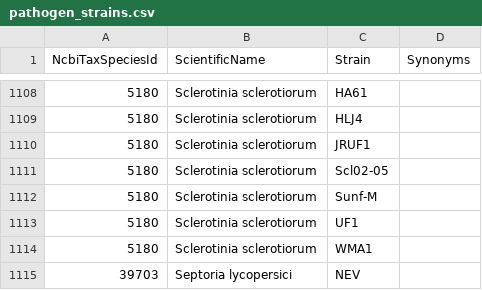
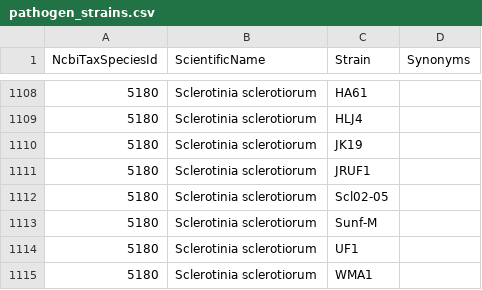
Before and after one commit to PHI-base/canto-config, a CSV file: data/pathogen_strains.csv, drawn as a sheet; only a part is shown, gaps mark what is left out; the shorter side is filled out with more unchanged rows; the diff names each change by its address in the sheet, - before the commit and + after, or states it on an @@ line.

Commit message:
Sync strain lists

```diff
--- a/data/pathogen_strains.csv
+++ b/data/pathogen_strains.csv
+row 1110: 5180 | Sclerotinia sclerotiorum | JK19
```
